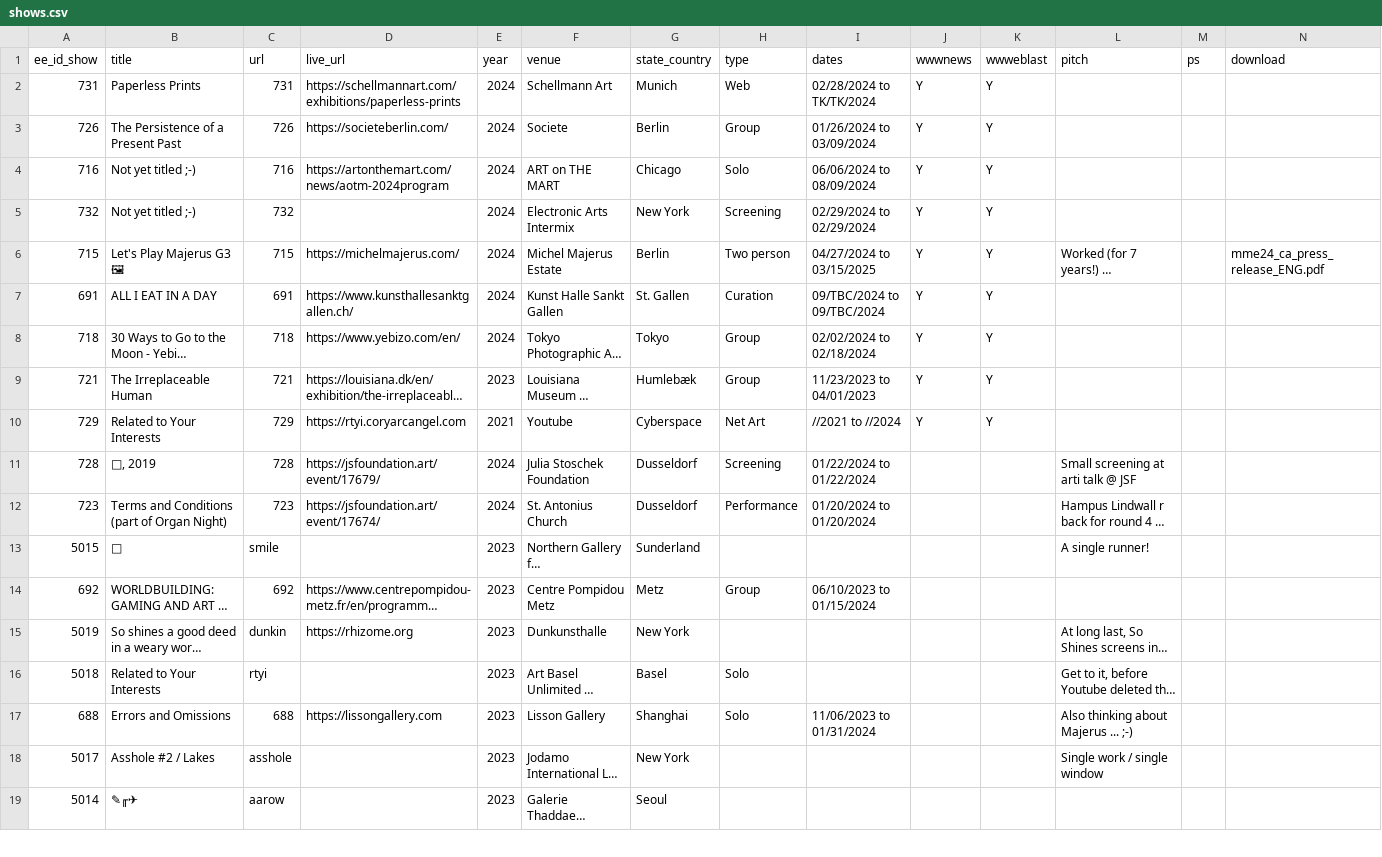
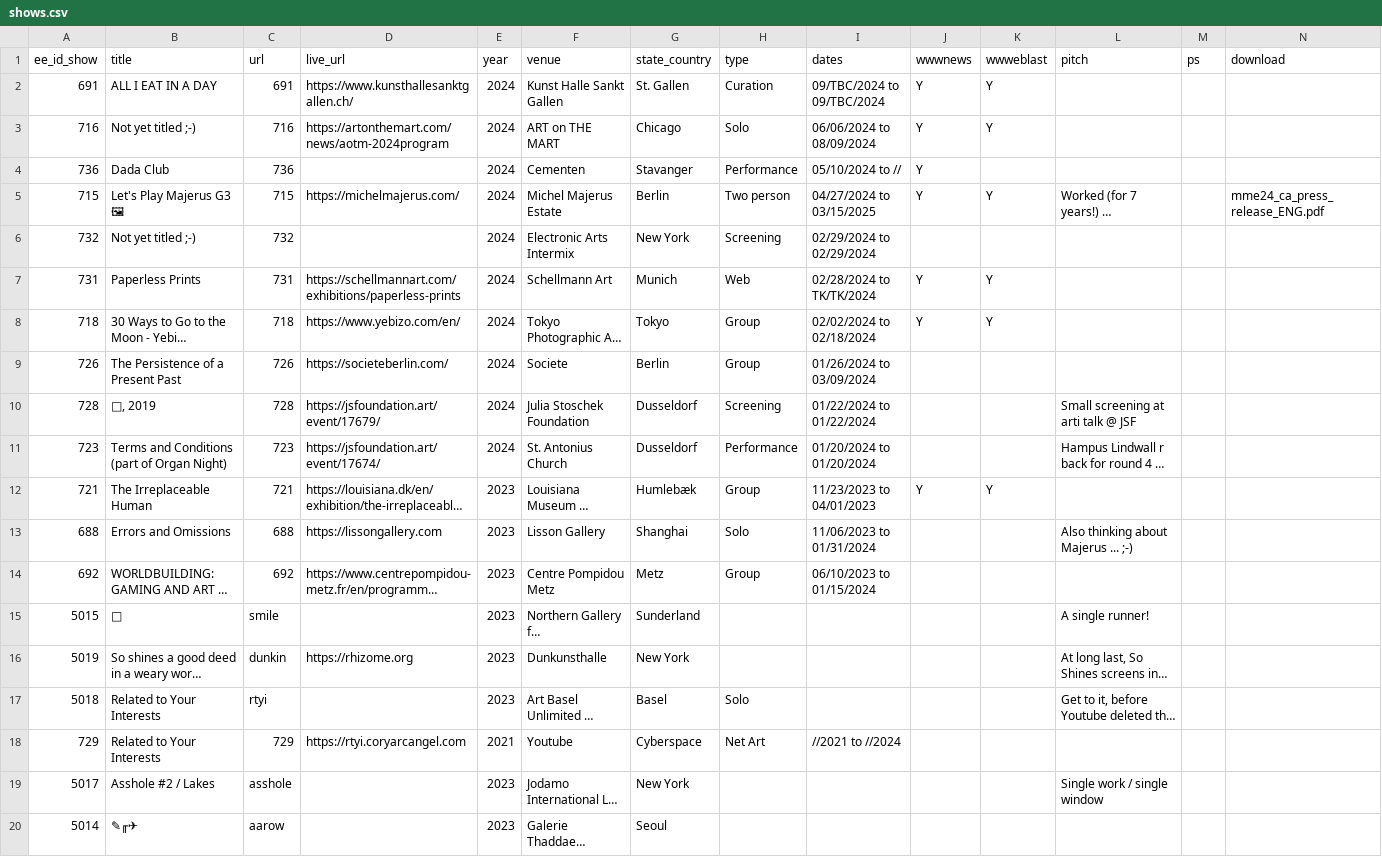
Before and after one commit to coryarcangel/coryarcangel.com, a CSV file: _data/shows.csv, drawn as a sheet; only a part is shown; long unchanged cells end in …; removed rows and columns are numbered as before the commit, all else as after; the diff names each change by its address in the sheet, - before the commit and + after, or states it on an @@ line.

```diff
--- a/_data/shows.csv
+++ b/_data/shows.csv
@@ row 7 moved to row 2: 691 @@
@@ row 4 moved to row 3: 716 @@
+row 4: 736 | Dada Club | 736 |  | 2024 | Cementen | Stavanger | Performance | 05/10/2024 to // | Y
@@ row 6 moved to row 5: 715 @@
+row 6: 732 | Not yet titled ;-) | 732 |  | 2024 | Electronic Arts Intermix | New York | Screening | 02/29/2024 to 02/29/2024
-row 3: 726 | The Persistence of a Present Past | 726 | https://societeberlin.com/ | 2024 | Societe | Berlin | Group | 01/26/2024 to 03/09/2024 | Y | Y
-row 5: 732 | Not yet titled ;-) | 732 |  | 2024 | Electronic Arts Intermix | New York | Screening | 02/29/2024 to 02/29/2024 | Y | Y
-row 10: 729 | Related to Your Interests | 729 | https://rtyi.coryarcangel.com | 2021 | Youtube | Cyberspace | Net Art | //2021 to //2024 | Y | Y
+row 9: 726 | The Persistence of a Present Past | 726 | https://societeberlin.com/ | 2024 | Societe | Berlin | Group | 01/26/2024 to 03/09/2024
@@ row 9 moved to row 12: 721 @@
@@ row 17 moved to row 13: 688 @@
+row 18: 729 | Related to Your Interests | 729 | https://rtyi.coryarcangel.com | 2021 | Youtube | Cyberspace | Net Art | //2021 to //2024
```
Also changed, not shown: _data/things.csv, _data/thingsXshows.csv, 3 other files.
